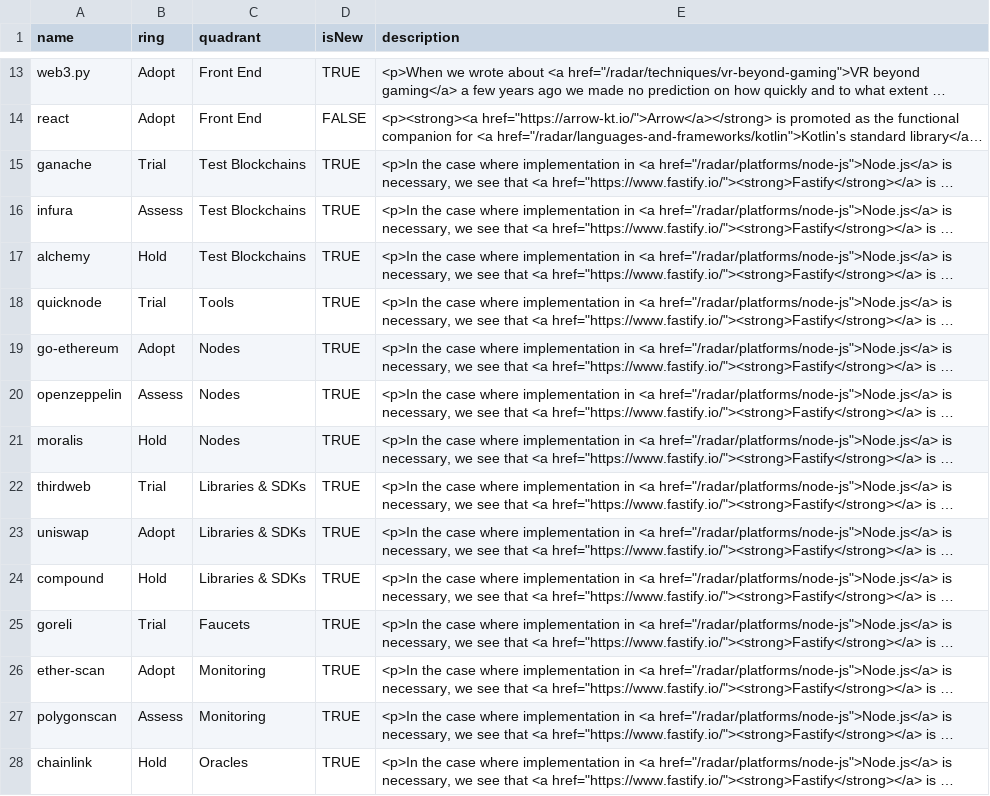
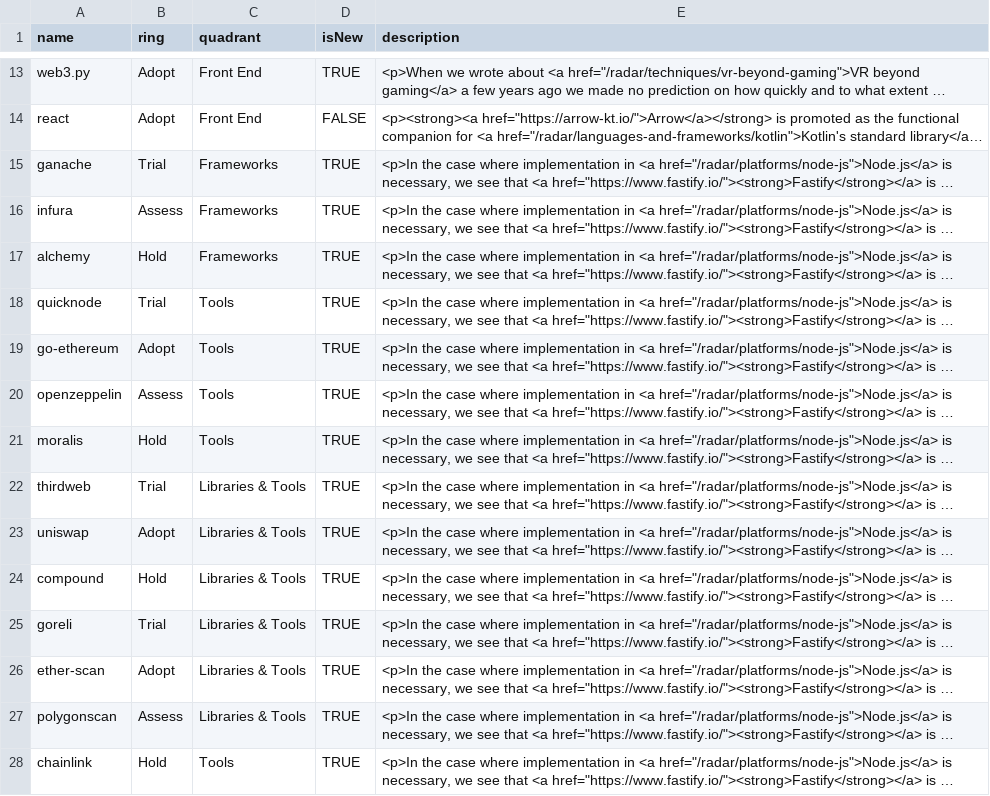
Before and after one commit to rajeshradhakrishnanmvk/kitchen, a CSV file: blockchain-radar.csv, drawn as a sheet; only a part is shown, gaps mark what is left out; long unchanged cells end in …; the diff covers the shown part only; the diff names each change by its address in the sheet, - before the commit and + after, or states it on an @@ line.

Commit message:
Update blockchain-radar.csv

```diff
--- a/blockchain-radar.csv
+++ b/blockchain-radar.csv
-C15:C17 (quadrant): Test Blockchains
+C15:C17 (quadrant): Frameworks
-C19:C21 (quadrant): Nodes
+C19:C21 (quadrant): Tools
-C22:C24 (quadrant): Libraries & SDKs
+C22:C24 (quadrant): Libraries & Tools
-C25 (quadrant): Faucets
+C25 (quadrant): Libraries & Tools
-C26:C27 (quadrant): Monitoring
+C26:C27 (quadrant): Libraries & Tools
-C28 (quadrant): Oracles
+C28 (quadrant): Tools
```
Also changed, not shown: 15 edited cells elsewhere in this file.
